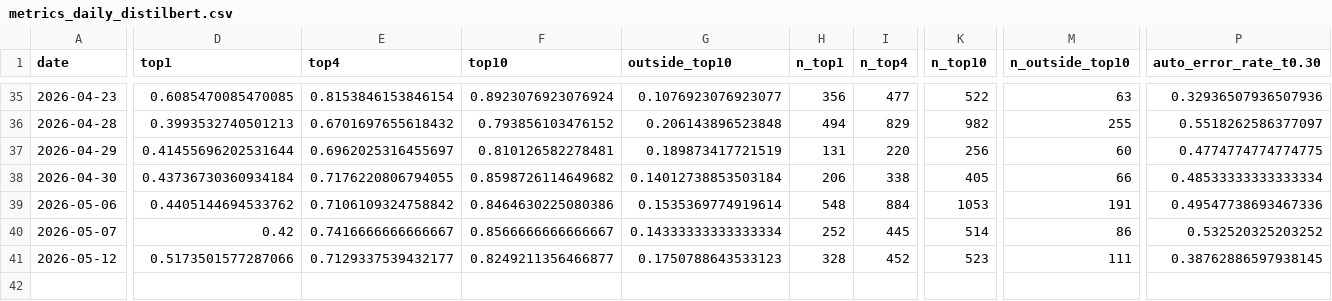
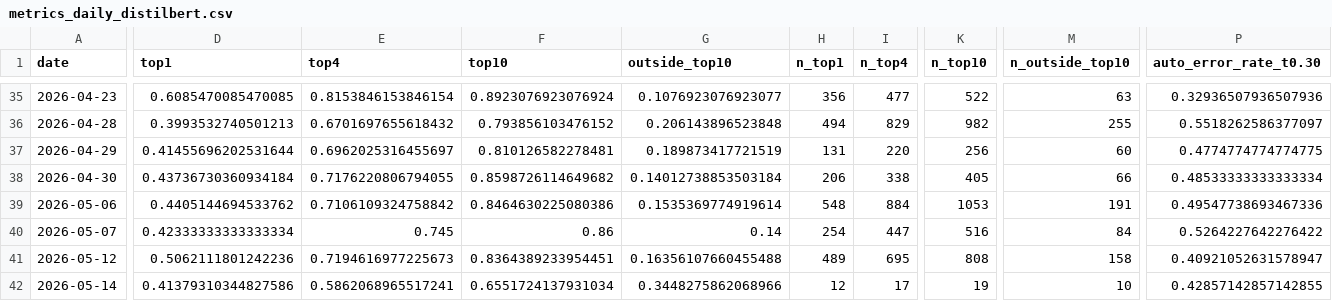
Before and after one commit to bubcass/ml-pq-headings, a CSV file: outputs/metrics_daily_distilbert.csv, drawn as a sheet; only a part is shown, gaps mark what is left out; removed rows and columns are numbered as before the commit, all else as after; rows hold the shown columns only; the diff covers the shown part only; the diff names each change by its address in the sheet, - before the commit and + after, or states it on an @@ line.

Commit message:
Update daily PQ heading metrics (DistilBERT + DeBERTa 2026-05-15)

```diff
--- a/outputs/metrics_daily_distilbert.csv
+++ b/outputs/metrics_daily_distilbert.csv
-D40 (top1): 0.42
+D40 (top1): 0.42333333333333334
-E40 (top4): 0.7416666666666667
+E40 (top4): 0.745
-F40 (top10): 0.8566666666666667
+F40 (top10): 0.86
-G40 (outside_top10): 0.14333333333333334
+G40 (outside_top10): 0.14
-H40 (n_top1): 252
+H40 (n_top1): 254
-I40 (n_top4): 445
+I40 (n_top4): 447
-K40 (n_top10): 514
+K40 (n_top10): 516
-M40 (n_outside_top10): 86
+M40 (n_outside_top10): 84
-P40 (auto_error_rate_t0.30): 0.532520325203252
+P40 (auto_error_rate_t0.30): 0.5264227642276422
-row 41: 2026-05-12 | 0.5173501577287066 | 0.7129337539432177 | 0.8249211356466877 | 0.1750788643533123 | 328 | 452 | 523 | 111 | 0.38762886597938145
+row 41: 2026-05-12 | 0.5062111801242236 | 0.7194616977225673 | 0.8364389233954451 | 0.16356107660455488 | 489 | 695 | 808 | 158 | 0.40921052631578947
+row 42: 2026-05-14 | 0.41379310344827586 | 0.5862068965517241 | 0.6551724137931034 | 0.3448275862068966 | 12 | 17 | 19 | 10 | 0.42857142857142855
```
Also changed, not shown: 5 edited cells elsewhere in this file, outputs/metrics_daily.csv.
